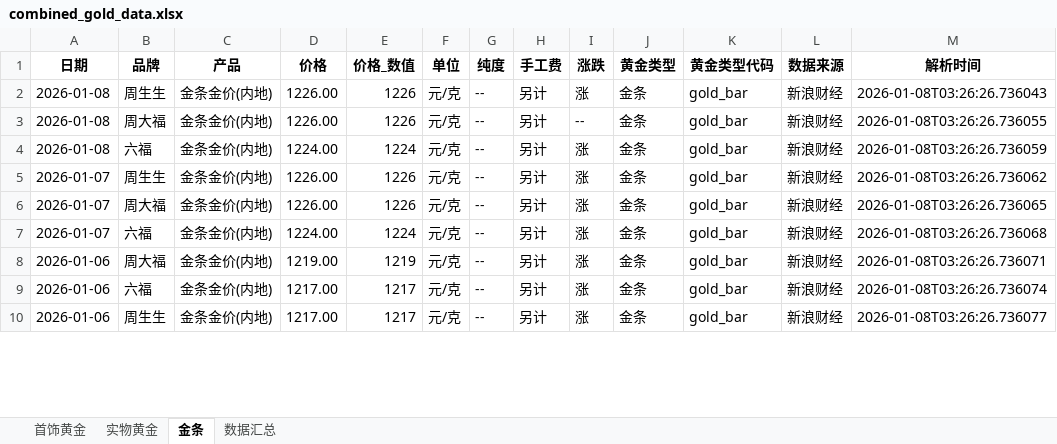
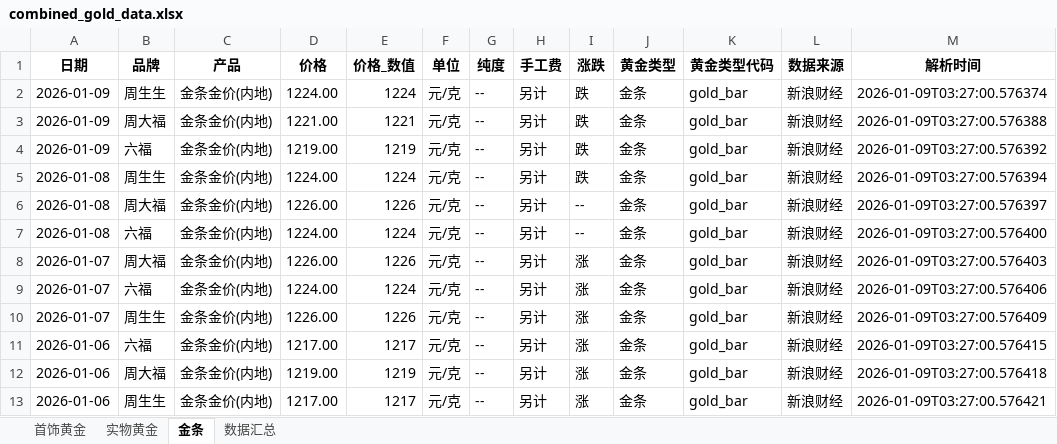
Before and after one commit to chengazhen/python-gold, an Excel workbook: combined_gold_data.xlsx, sheet 金条, drawn as a sheet; only a part is shown; values as stored, in another font and other column widths than the file's, no borders; addresses are those after the commit; the diff covers the shown part only; the diff names each change by its address in the sheet, - before the commit and + after, or states it on an @@ line.

```diff
--- a/combined_gold_data.xlsx (sheet 金条)
+++ b/combined_gold_data.xlsx (sheet 金条)
+row 2: 2026-01-09 | 周生生 | 金条金价(内地) | 1224.00 | 1224 | 元/克 | -- | 另计 | 跌 | 金条 | gold_bar | 新浪财经 | 2026-01-09T03:27:00.576374
+row 3: 2026-01-09 | 周大福 | 金条金价(内地) | 1221.00 | 1221 | 元/克 | -- | 另计 | 跌 | 金条 | gold_bar | 新浪财经 | 2026-01-09T03:27:00.576388
+row 4: 2026-01-09 | 六福 | 金条金价(内地) | 1219.00 | 1219 | 元/克 | -- | 另计 | 跌 | 金条 | gold_bar | 新浪财经 | 2026-01-09T03:27:00.576392
-D5 (价格): 1226.00
+D5 (价格): 1224.00
-E5 (价格_数值): 1226
+E5 (价格_数值): 1224
-I5 (涨跌): 涨
+I5 (涨跌): 跌
-M5 (解析时间): 2026-01-08T03:26:26.736043
+M5 (解析时间): 2026-01-09T03:27:00.576394
-M6 (解析时间): 2026-01-08T03:26:26.736055
+M6 (解析时间): 2026-01-09T03:27:00.576397
-I7 (涨跌): 涨
+I7 (涨跌): --
-M7 (解析时间): 2026-01-08T03:26:26.736059
+M7 (解析时间): 2026-01-09T03:27:00.576400
-B8 (品牌): 周生生
+B8 (品牌): 周大福
-M8 (解析时间): 2026-01-08T03:26:26.736062
+M8 (解析时间): 2026-01-09T03:27:00.576403
-B9 (品牌): 周大福
+B9 (品牌): 六福
-D9 (价格): 1226.00
+D9 (价格): 1224.00
-E9 (价格_数值): 1226
+E9 (价格_数值): 1224
-M9 (解析时间): 2026-01-08T03:26:26.736065
+M9 (解析时间): 2026-01-09T03:27:00.576406
-B10 (品牌): 六福
+B10 (品牌): 周生生
-D10 (价格): 1224.00
+D10 (价格): 1226.00
-E10 (价格_数值): 1224
+E10 (价格_数值): 1226
-M10 (解析时间): 2026-01-08T03:26:26.736068
+M10 (解析时间): 2026-01-09T03:27:00.576409
-B11 (品牌): 周大福
+B11 (品牌): 六福
-D11 (价格): 1219.00
+D11 (价格): 1217.00
-E11 (价格_数值): 1219
+E11 (价格_数值): 1217
-M11 (解析时间): 2026-01-08T03:26:26.736071
+M11 (解析时间): 2026-01-09T03:27:00.576415
-B12 (品牌): 六福
+B12 (品牌): 周大福
-D12 (价格): 1217.00
+D12 (价格): 1219.00
-E12 (价格_数值): 1217
+E12 (价格_数值): 1219
-M12 (解析时间): 2026-01-08T03:26:26.736074
+M12 (解析时间): 2026-01-09T03:27:00.576418
-M13 (解析时间): 2026-01-08T03:26:26.736077
+M13 (解析时间): 2026-01-09T03:27:00.576421
```
Also changed, not shown: 4 added rows, 7 removed rows and 74 edited cells elsewhere in this sheet, sheet 实物黄金, sheet 首饰黄金, sheet 数据汇总, gold_bar_latest.xlsx, jewelry_gold_latest.xlsx, 11 other files.
